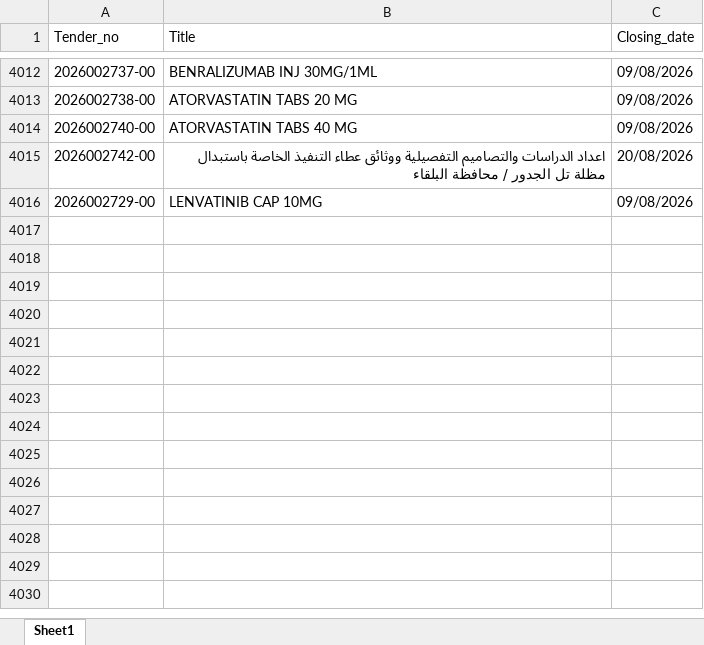
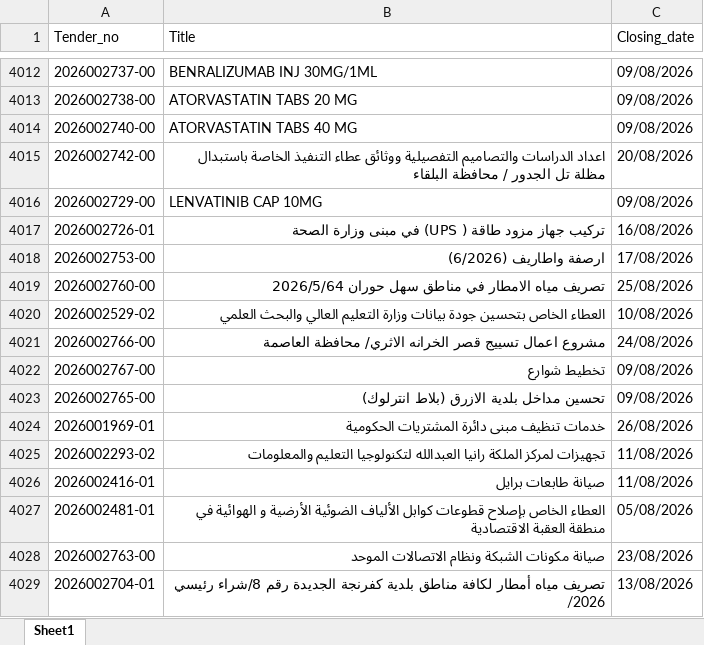
Before and after one commit to AliSaleh-analyst/JONEPS-Web-Scraping, an Excel workbook: JONEPS-Tenders.xlsx, sheet Sheet1, drawn as a sheet; only a part is shown, gaps mark what is left out; values as stored, in another font and other column widths than the file's, no borders; the diff covers the shown part only; the diff names each change by its address in the sheet, - before the commit and + after, or states it on an @@ line.

```diff
--- a/JONEPS-Tenders.xlsx (sheet Sheet1)
+++ b/JONEPS-Tenders.xlsx (sheet Sheet1)
+row 4017: 2026002726-01 | تركيب جهاز مزود طاقة ( UPS) في مبنى وزارة الصحة | 16/08/2026
+row 4018: 2026002753-00 | ارصفة واطاريف (6/2026) | 17/08/2026
+row 4019: 2026002760-00 | تصريف مياه الامطار في مناطق سهل حوران 2026/5/64 | 25/08/2026
+row 4020: 2026002529-02 | العطاء الخاص بتحسين جودة بيانات وزارة التعليم العالي والبحث العلمي | 10/08/2026
+row 4021: 2026002766-00 | مشروع اعمال تسييج قصر الخرانه الاثري/ محافظة العاصمة | 24/08/2026
+row 4022: 2026002767-00 | تخطيط شوارع | 09/08/2026
+row 4023: 2026002765-00 | تحسين مداخل بلدية الازرق (بلاط انترلوك) | 09/08/2026
+row 4024: 2026001969-01 | خدمات تنظيف مبنى دائرة المشتريات الحكومية | 26/08/2026
+row 4025: 2026002293-02 | تجهيزات لمركز الملكة رانيا العبدالله لتكنولوجيا التعليم والمعلومات | 11/08/2026
+row 4026: 2026002416-01 | صيانة طابعات برايل | 11/08/2026
+row 4027: 2026002481-01 | العطاء الخاص بإصلاح قطوعات كوابل الألياف الضوئية الأرضية و الهوائية في منطقة العقبة الاقتصادية | 05/08/2026
+row 4028: 2026002763-00 | صيانة مكونات الشبكة ونظام الاتصالات الموحد | 23/08/2026
+row 4029: 2026002704-01 | تصريف مياه أمطار لكافة مناطق بلدية كفرنجة الجديدة رقم 8/شراء رئيسي /2026 | 13/08/2026
```
Also changed, not shown: 13 added rows elsewhere in this sheet.
